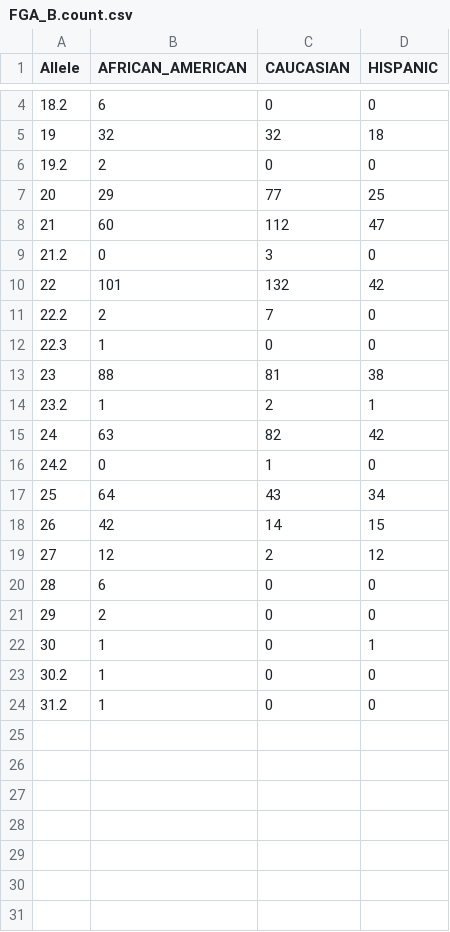
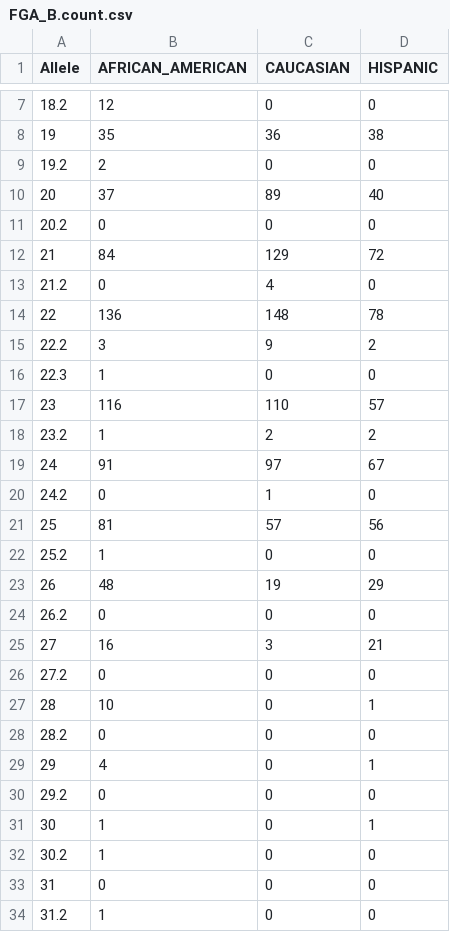
Before and after one commit to SCIEG/LikelihoodSolver, a CSV file: additions/Allele Frequency Tables/FGA_B.count.csv, drawn as a sheet; only a part is shown, gaps mark what is left out; removed rows and columns are numbered as before the commit, all else as after; the diff covers the shown part only; the diff names each change by its address in the sheet, - before the commit and + after, or states it on an @@ line.

Commit message:
updating frequency tables

```diff
--- a/additions/Allele Frequency Tables/FGA_B.count.csv
+++ b/additions/Allele Frequency Tables/FGA_B.count.csv
@@ column A (Allele) renumbered between rows 5 and 24 @@
-B7 (AFRICAN_AMERICAN): 6
+B7 (AFRICAN_AMERICAN): 12
-row 5: 19 | 32 | 32 | 18
+row 8: 19 | 35 | 36 | 38
-row 7: 20 | 29 | 77 | 25
-row 8: 21 | 60 | 112 | 47
+row 10: 20 | 37 | 89 | 40
-C11 (CAUCASIAN): 3
+C11 (CAUCASIAN): 0
-row 10: 22 | 101 | 132 | 42
-row 11: 22.2 | 2 | 7 | 0
+row 12: 21 | 84 | 129 | 72
+row 13: 21.2 | 0 | 4 | 0
+row 14: 22 | 136 | 148 | 78
+row 15: 22.2 | 3 | 9 | 2
-row 13: 23 | 88 | 81 | 38
+row 17: 23 | 116 | 110 | 57
-D18 (HISPANIC): 1
+D18 (HISPANIC): 2
-row 15: 24 | 63 | 82 | 42
+row 19: 24 | 91 | 97 | 67
-row 17: 25 | 64 | 43 | 34
-row 18: 26 | 42 | 14 | 15
-row 19: 27 | 12 | 2 | 12
+row 21: 25 | 81 | 57 | 56
-B22 (AFRICAN_AMERICAN): 6
+B22 (AFRICAN_AMERICAN): 1
+row 23: 26 | 48 | 19 | 29
-B24 (AFRICAN_AMERICAN): 2
+B24 (AFRICAN_AMERICAN): 0
+row 25: 27 | 16 | 3 | 21
+row 26: 27.2 | 0 | 0 | 0
+row 27: 28 | 10 | 0 | 1
+row 28: 28.2 | 0 | 0 | 0
+row 29: 29 | 4 | 0 | 1
+row 30: 29.2 | 0 | 0 | 0
+row 33: 31 | 0 | 0 | 0
```
Also changed, not shown: 3 added rows and 2 edited cells elsewhere in this file, additions/Allele Frequency Tables/D18S51_B.count.csv, additions/Allele Frequency Tables/D19S433_B.count.csv, 12 other files.
